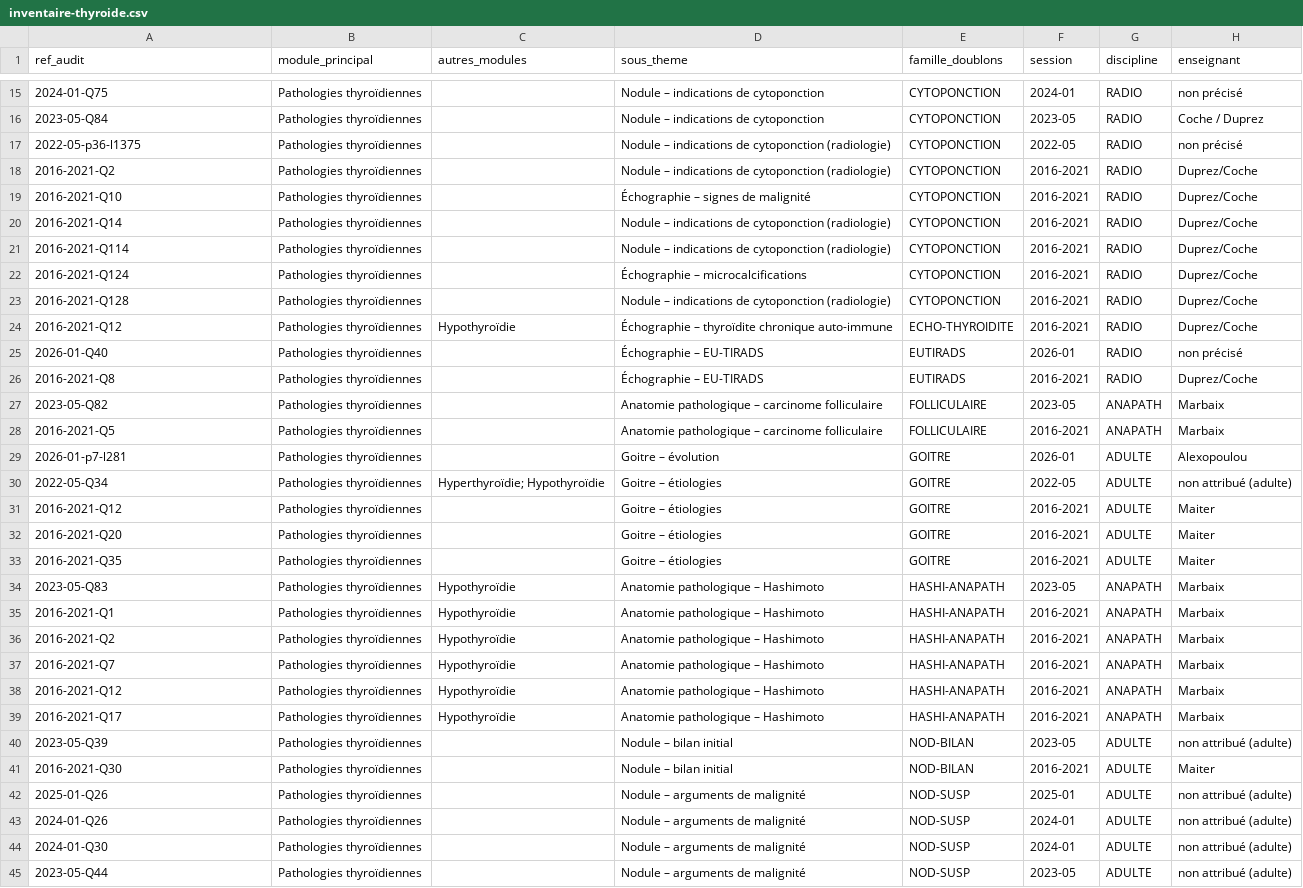
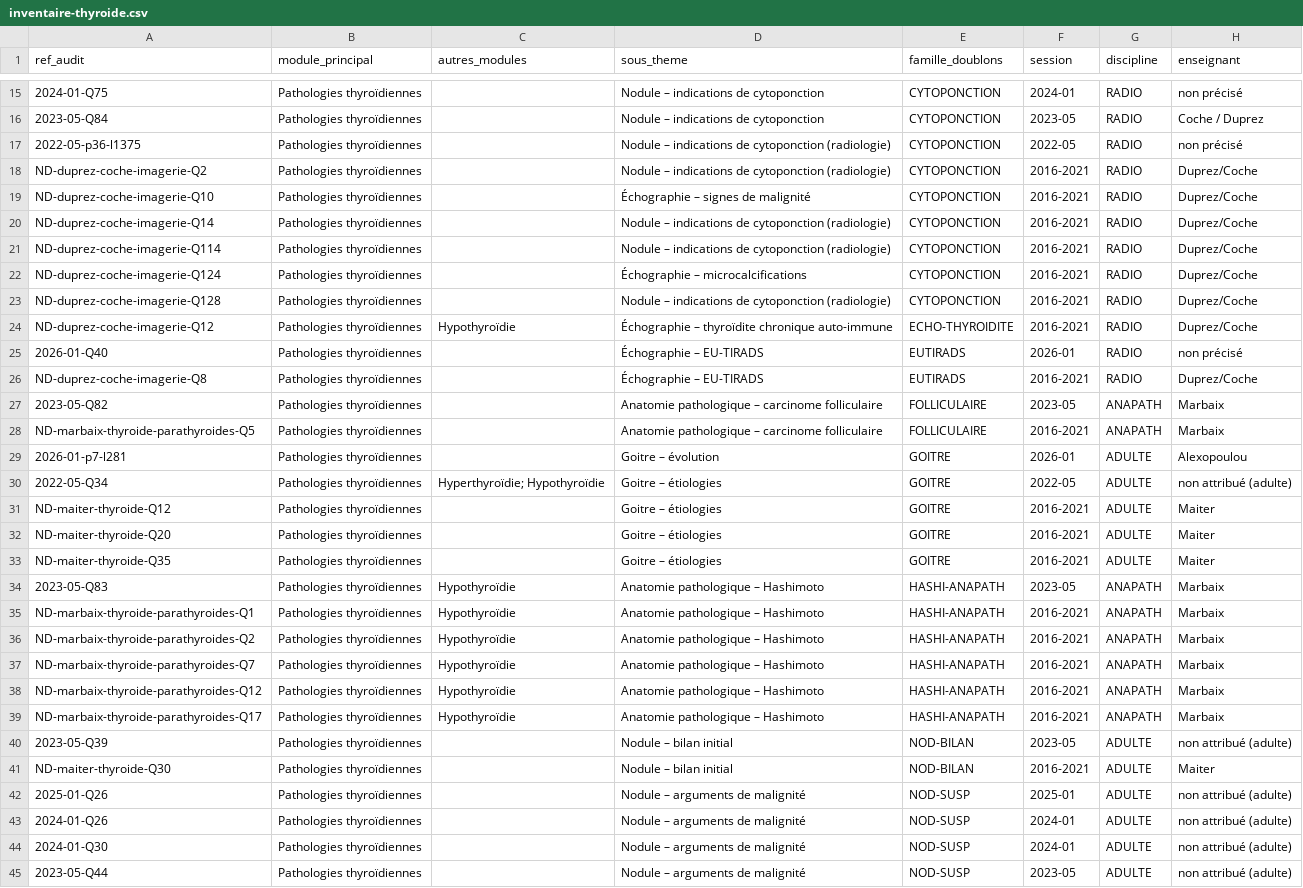
Before and after one commit to fomouborel/MYENDOACADEMY, a CSV file: docs/audit/inventaire-thyroide.csv, drawn as a sheet; only a part is shown, gaps mark what is left out; the diff covers the shown part only; the diff names each change by its address in the sheet, - before the commit and + after, or states it on an @@ line.

```diff
--- a/docs/audit/inventaire-thyroide.csv
+++ b/docs/audit/inventaire-thyroide.csv
-A18 (ref_audit): 2016-2021-Q2
+A18 (ref_audit): ND-duprez-coche-imagerie-Q2
-A19 (ref_audit): 2016-2021-Q10
+A19 (ref_audit): ND-duprez-coche-imagerie-Q10
-A20 (ref_audit): 2016-2021-Q14
+A20 (ref_audit): ND-duprez-coche-imagerie-Q14
-A21 (ref_audit): 2016-2021-Q114
+A21 (ref_audit): ND-duprez-coche-imagerie-Q114
-A22 (ref_audit): 2016-2021-Q124
+A22 (ref_audit): ND-duprez-coche-imagerie-Q124
-A23 (ref_audit): 2016-2021-Q128
+A23 (ref_audit): ND-duprez-coche-imagerie-Q128
-A24 (ref_audit): 2016-2021-Q12
+A24 (ref_audit): ND-duprez-coche-imagerie-Q12
-A26 (ref_audit): 2016-2021-Q8
+A26 (ref_audit): ND-duprez-coche-imagerie-Q8
-A28 (ref_audit): 2016-2021-Q5
+A28 (ref_audit): ND-marbaix-thyroide-parathyroides-Q5
-A31 (ref_audit): 2016-2021-Q12
+A31 (ref_audit): ND-maiter-thyroide-Q12
-A32 (ref_audit): 2016-2021-Q20
+A32 (ref_audit): ND-maiter-thyroide-Q20
-A33 (ref_audit): 2016-2021-Q35
+A33 (ref_audit): ND-maiter-thyroide-Q35
-A35 (ref_audit): 2016-2021-Q1
+A35 (ref_audit): ND-marbaix-thyroide-parathyroides-Q1
-A36 (ref_audit): 2016-2021-Q2
+A36 (ref_audit): ND-marbaix-thyroide-parathyroides-Q2
-A37 (ref_audit): 2016-2021-Q7
+A37 (ref_audit): ND-marbaix-thyroide-parathyroides-Q7
-A38 (ref_audit): 2016-2021-Q12
+A38 (ref_audit): ND-marbaix-thyroide-parathyroides-Q12
-A39 (ref_audit): 2016-2021-Q17
+A39 (ref_audit): ND-marbaix-thyroide-parathyroides-Q17
-A41 (ref_audit): 2016-2021-Q30
+A41 (ref_audit): ND-maiter-thyroide-Q30
```
Also changed, not shown: 60 edited cells elsewhere in this file, docs/audit/inventaire-complet.csv, 22 other files.
